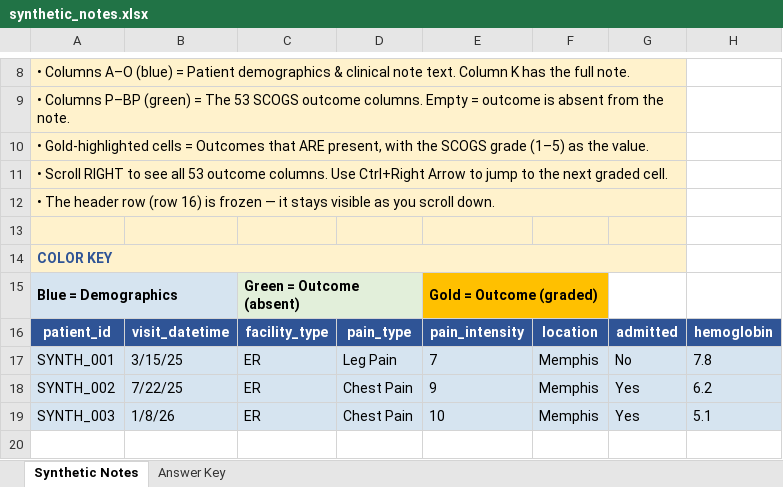
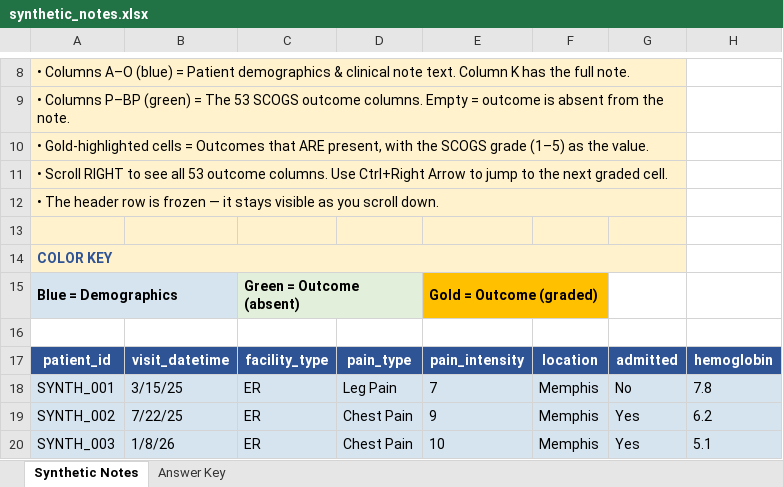
Before and after one commit to stjude-biohackathon/KIDS26-Team16, an Excel workbook: data/synthetic_notes.xlsx, sheet Synthetic Notes, drawn as a sheet; only a part is shown, gaps mark what is left out; values as stored, in another font and other column widths than the file's, no borders; rows hold the shown columns only; the diff covers the shown part only; the diff names each change by its address in the sheet, - before the commit and + after, or states it on an @@ line.

Commit message:
Add 5 new synthetic notes (SYNTH_004–008), total now 8
New notes expand coverage to 6 distinct outcomes across all 5 SCOGS grades:
- Note 4 (SYNTH_004): Grade 1 Pain — home-managed crisis via telephone
- Note 5 (SYNTH_005): Grade 3 Pain + Grade 2 DVT — new outcome (anticoagulation)
- Note 6 (SYNTH_006): Grade 5 ACS + Pain (FATAL) + Grade 3 AKI (CRRT) — death summary
- Note 7 (SYNTH_007): Grade 1 ACS (room air, antibiotics only) — mildest ACS
- Note 8 (SYNTH_008): Grade 3 Priapism (aspiration/irrigation) — new male-specific outcome

Updated CSV (8 rows), answer key markdown, and Excel workbook with all entries.

```diff
--- a/data/synthetic_notes.xlsx (sheet Synthetic Notes)
+++ b/data/synthetic_notes.xlsx (sheet Synthetic Notes)
-A12: …header row (row 16) is frozen…
+A12: …header row is frozen…
+row 16: (empty)
```
Also changed, not shown: 5 added rows, 1 edited cell and cell formats elsewhere in this sheet, sheet Answer Key, 2 other files.
